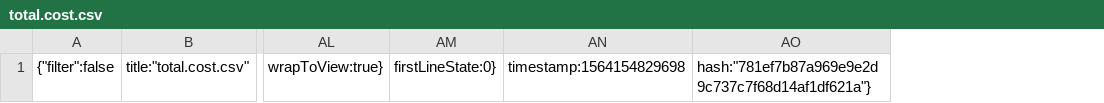
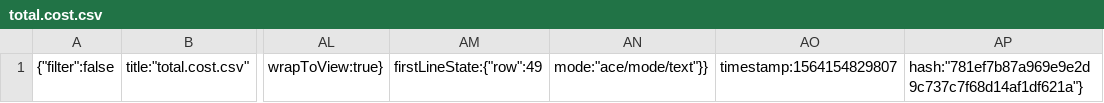
Before and after one commit to Code-Institute-Submissions/danfiliphoff-Milestoneproject-2, a CSV file: .c9/metadata/environment/data/total.cost.csv, drawn as a sheet; only a part is shown, gaps mark what is left out; removed rows and columns are numbered as before the commit, all else as after; the diff names each change by its address in the sheet, - before the commit and + after, or states it on an @@ line.

Commit message:
Line graph total cost starting to take shape. No data plotted in the graph at this moment

```diff
--- a/.c9/metadata/environment/data/total.cost.csv
+++ b/.c9/metadata/environment/data/total.cost.csv
-column AM, row 1: firstLineState:0}
-column AN, row 1: timestamp:1564154829698
+column AM, row 1: firstLineState:{"row":49
+column AN, row 1: mode:"ace/mode/text"}}
+column AO, row 1: timestamp:1564154829807
```
Also changed, not shown: 5 other files.
